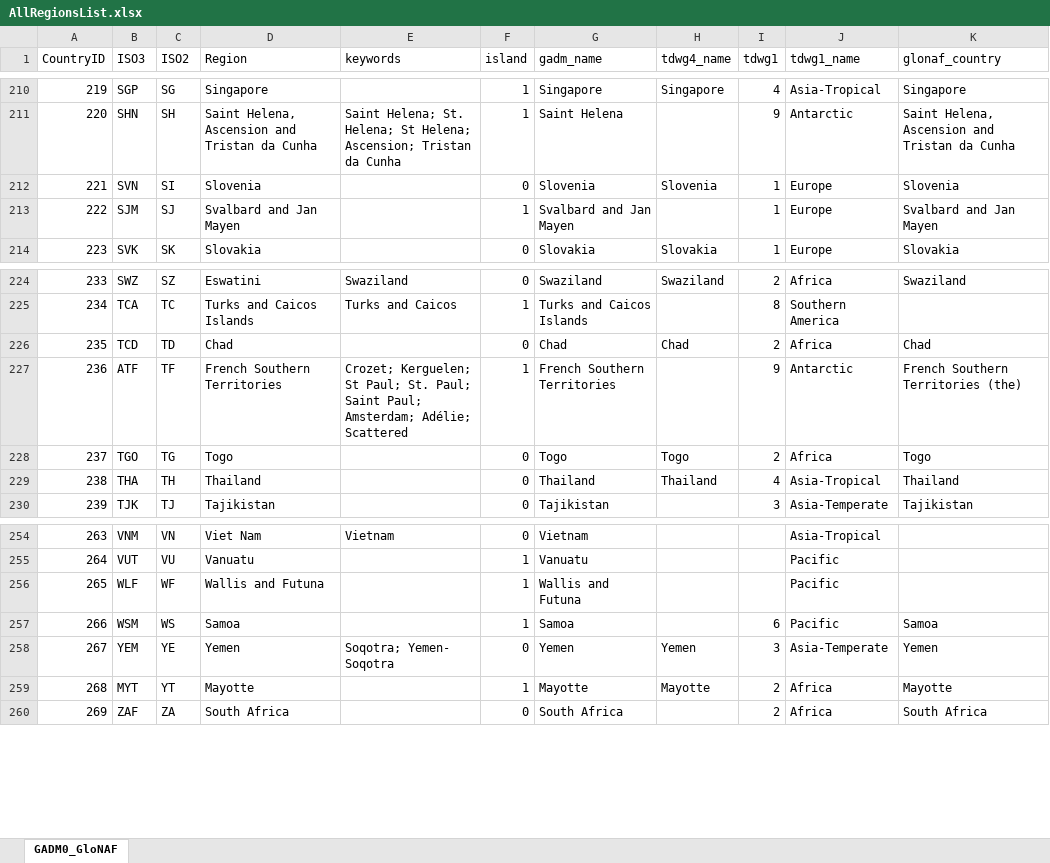
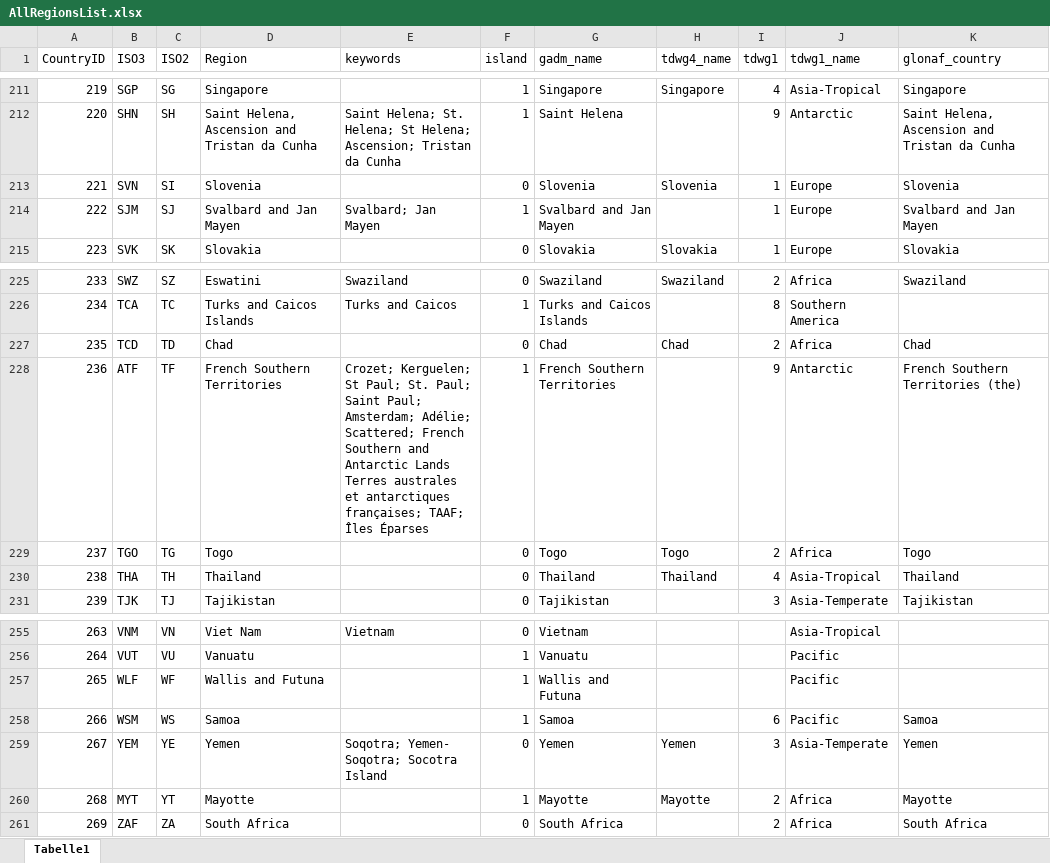
Before and after one commit to hseebens/sTwist, an Excel workbook: Config/AllRegionsList.xlsx, sheet Tabelle1, drawn as a sheet; only a part is shown, gaps mark what is left out; values as stored, in another font and other column widths than the file's, no borders; addresses are those after the commit; the diff covers the shown part only; the diff names each change by its address in the sheet, - before the commit and + after, or states it on an @@ line.

```diff
--- a/Config/AllRegionsList.xlsx (sheet Tabelle1)
+++ b/Config/AllRegionsList.xlsx (sheet Tabelle1)
-sheet tab: GADM0_GloNAF
+sheet tab: Tabelle1
-E214 (keywords): (empty)
+E214 (keywords): Svalbard; Jan Mayen
-E228 (keywords): …Amsterdam; Adélie; Scattered
+E228 (keywords): …Amsterdam; Adélie; Scattered; French Southern and Antarctic Lands Terres australes et antarctiques françaises; TAAF; Îles Éparses
-E259 (keywords): Soqotra; Yemen- Soqotra
+E259 (keywords): Soqotra; Yemen- Soqotra; Socotra Island
```
Also changed, not shown: 1 added row and 11 edited cells elsewhere in this sheet, Config/DatabaseInfo.xlsx, 10 other files.
